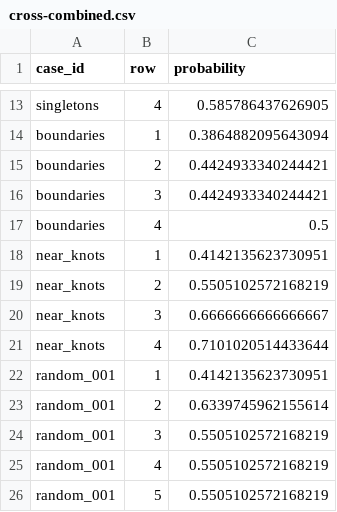
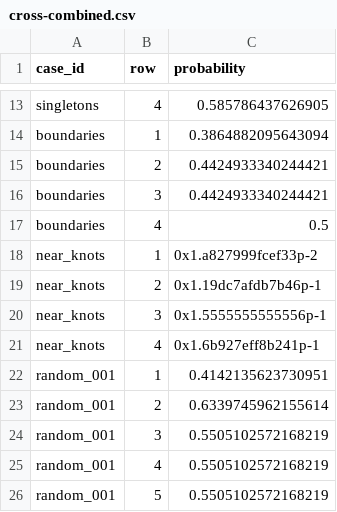
Before and after one commit to RMKruse/vennabers, a CSV file: inst/extdata/cross-combined.csv, drawn as a sheet; only a part is shown, gaps mark what is left out.

```diff
--- a/inst/extdata/cross-combined.csv
+++ b/inst/extdata/cross-combined.csv
@@ -17,6 +17,6 @@ boundaries,3,0.4424933340244421
 boundaries,4,0.5
-near_knots,1,0.4142135623730951
-near_knots,2,0.5505102572168219
-near_knots,3,0.6666666666666667
-near_knots,4,0.7101020514433644
+near_knots,1,0x1.a827999fcef33p-2
+near_knots,2,0x1.19dc7afdb7b46p-1
+near_knots,3,0x1.5555555555556p-1
+near_knots,4,0x1.6b927eff8b241p-1
 random_001,1,0.4142135623730951
```
Also changed, not shown: inst/extdata/cross-predictions.csv, 12 other files.
